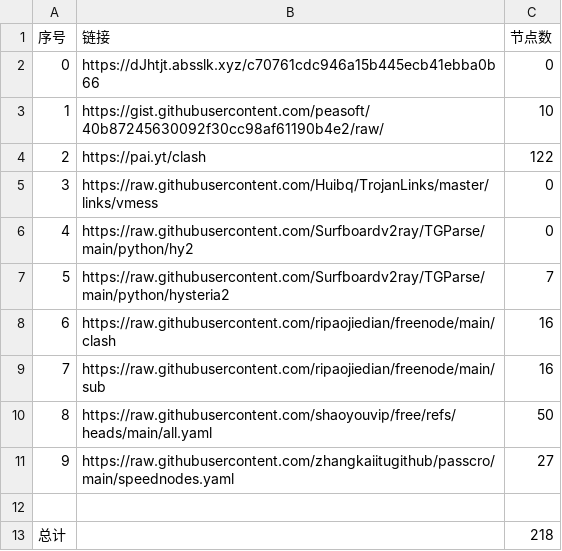
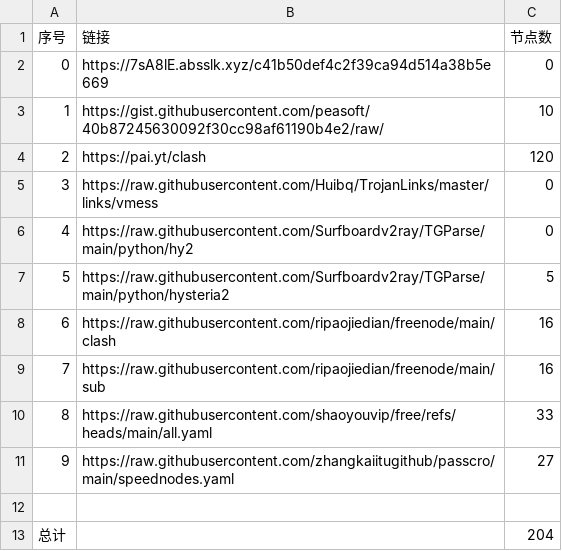
Before and after one commit to masprox/NoMoreWalls, a CSV file: list_result.csv, drawn as a sheet.

```diff
--- a/list_result.csv
+++ b/list_result.csv
@@ -1,13 +1,13 @@
 序号,链接,节点数
-0,https://dJhtjt.absslk.xyz/c70761cdc946a15b445ecb41ebba0b66,0
+0,https://7sA8lE.absslk.xyz/c41b50def4c2f39ca94d514a38b5e669,0
 1,https://gist.githubusercontent.com/peasoft/40b87245630092f30cc98af61190b4e2/raw/,10
-2,https://pai.yt/clash,122
+2,https://pai.yt/clash,120
 3,https://raw.githubusercontent.com/Huibq/TrojanLinks/master/links/vmess,0
 4,https://raw.githubusercontent.com/Surfboardv2ray/TGParse/main/python/hy2,0
-5,https://raw.githubusercontent.com/Surfboardv2ray/TGParse/main/python/hysteria2,7
+5,https://raw.githubusercontent.com/Surfboardv2ray/TGParse/main/python/hysteria2,5
 6,https://raw.githubusercontent.com/ripaojiedian/freenode/main/clash,16
 7,https://raw.githubusercontent.com/ripaojiedian/freenode/main/sub,16
-8,https://raw.githubusercontent.com/shaoyouvip/free/refs/heads/main/all.yaml,50
+8,https://raw.githubusercontent.com/shaoyouvip/free/refs/heads/main/all.yaml,33
 9,https://raw.githubusercontent.com/zhangkaiitugithub/passcro/main/speednodes.yaml,27
 
-总计,,218
+总计,,204
```
Also changed, not shown: 32 other files.
